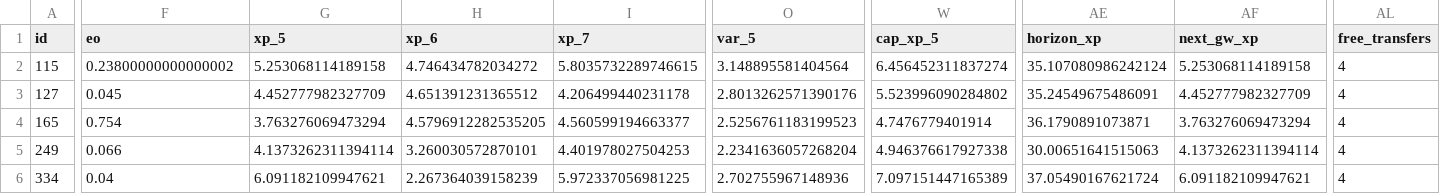
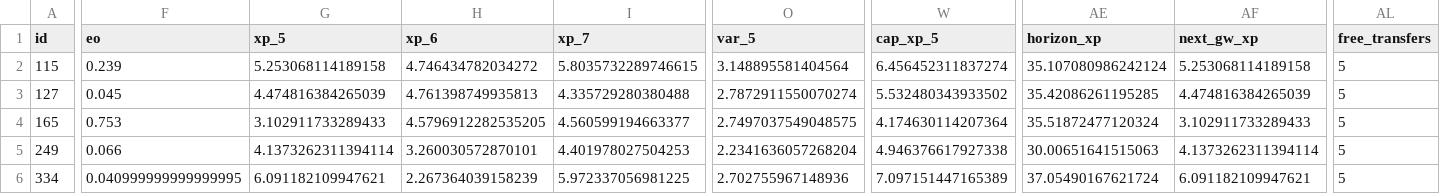
Before and after one commit to truong-tt/fpl-ml-manager, a CSV file: data/processed/squad_snapshot.csv, drawn as a sheet; only a part is shown, gaps mark what is left out; the diff covers the shown part only; the diff names each change by its address in the sheet, - before the commit and + after, or states it on an @@ line.

```diff
--- a/data/processed/squad_snapshot.csv
+++ b/data/processed/squad_snapshot.csv
-F2 (eo): 0.23800000000000002
+F2 (eo): 0.239
-AL2:AL6 (free_transfers): 4
+AL2:AL6 (free_transfers): 5
-G3 (xp_5): 4.452777982327709
+G3 (xp_5): 4.474816384265039
-H3 (xp_6): 4.651391231365512
+H3 (xp_6): 4.761398749935813
-I3 (xp_7): 4.206499440231178
+I3 (xp_7): 4.335729280380488
-O3 (var_5): 2.8013262571390176
+O3 (var_5): 2.7872911550070274
-W3 (cap_xp_5): 5.523996090284802
+W3 (cap_xp_5): 5.532480343933502
-AE3 (horizon_xp): 35.24549675486091
+AE3 (horizon_xp): 35.42086261195285
-AF3 (next_gw_xp): 4.452777982327709
+AF3 (next_gw_xp): 4.474816384265039
-F4 (eo): 0.754
+F4 (eo): 0.753
-G4 (xp_5): 3.763276069473294
+G4 (xp_5): 3.102911733289433
-O4 (var_5): 2.5256761183199523
+O4 (var_5): 2.7497037549048575
-W4 (cap_xp_5): 4.7476779401914
+W4 (cap_xp_5): 4.174630114207364
-AE4 (horizon_xp): 36.1790891073871
+AE4 (horizon_xp): 35.51872477120324
-AF4 (next_gw_xp): 3.763276069473294
+AF4 (next_gw_xp): 3.102911733289433
-F6 (eo): 0.04
+F6 (eo): 0.040999999999999995
```
Also changed, not shown: 140 edited cells elsewhere in this file, data/cup_fixtures.csv, data/players.csv, 2 other files.
